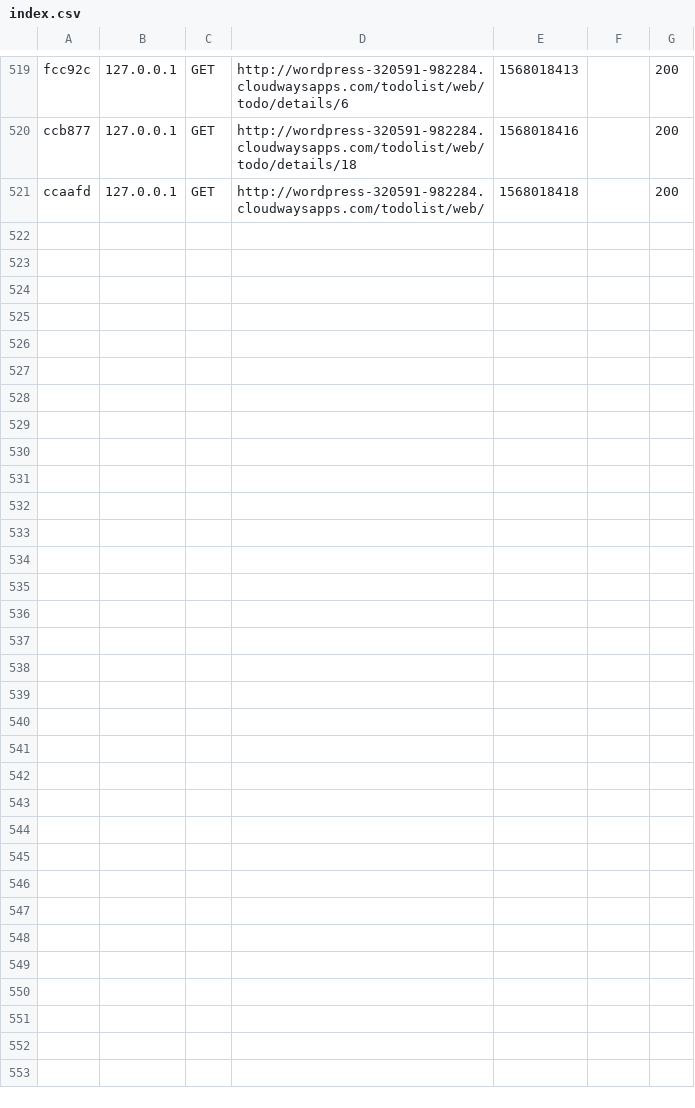
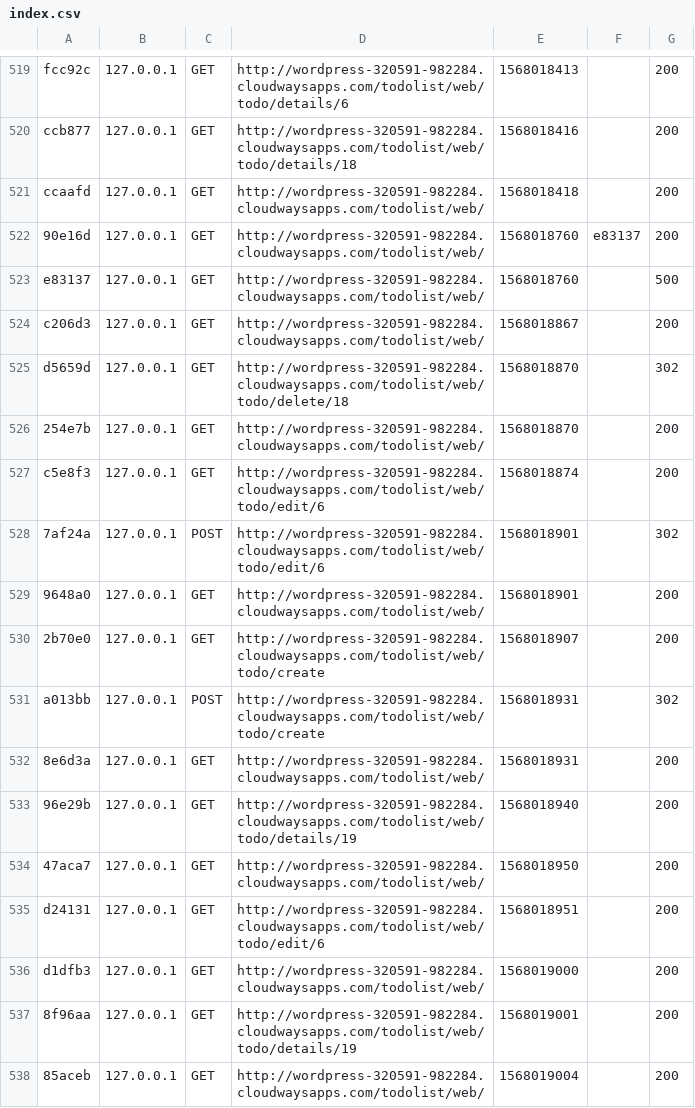
Before and after one commit to thmsdoan/todolist, a CSV file: var/cache/dev/profiler/index.csv, drawn as a sheet; only a part is shown, gaps mark what is left out; the diff names each change by its address in the sheet, - before the commit and + after, or states it on an @@ line.

Commit message:
added descriptors to details view

```diff
--- a/var/cache/dev/profiler/index.csv
+++ b/var/cache/dev/profiler/index.csv
+row 522: 90e16d | 127.0.0.1 | GET | http://wordpress-320591-982284.cloudwaysapps.com/todolist/web/ | 1568018760 | e83137 | 200
+row 523: e83137 | 127.0.0.1 | GET | http://wordpress-320591-982284.cloudwaysapps.com/todolist/web/ | 1568018760 |  | 500
+row 524: c206d3 | 127.0.0.1 | GET | http://wordpress-320591-982284.cloudwaysapps.com/todolist/web/ | 1568018867 |  | 200
+row 525: d5659d | 127.0.0.1 | GET | http://wordpress-320591-982284.cloudwaysapps.com/todolist/web/todo/delete/18 | 1568018870 |  | 302
+row 526: 254e7b | 127.0.0.1 | GET | http://wordpress-320591-982284.cloudwaysapps.com/todolist/web/ | 1568018870 |  | 200
+row 527: c5e8f3 | 127.0.0.1 | GET | http://wordpress-320591-982284.cloudwaysapps.com/todolist/web/todo/edit/6 | 1568018874 |  | 200
+row 528: 7af24a | 127.0.0.1 | POST | http://wordpress-320591-982284.cloudwaysapps.com/todolist/web/todo/edit/6 | 1568018901 |  | 302
+row 529: 9648a0 | 127.0.0.1 | GET | http://wordpress-320591-982284.cloudwaysapps.com/todolist/web/ | 1568018901 |  | 200
+row 530: 2b70e0 | 127.0.0.1 | GET | http://wordpress-320591-982284.cloudwaysapps.com/todolist/web/todo/create | 1568018907 |  | 200
+row 531: a013bb | 127.0.0.1 | POST | http://wordpress-320591-982284.cloudwaysapps.com/todolist/web/todo/create | 1568018931 |  | 302
+row 532: 8e6d3a | 127.0.0.1 | GET | http://wordpress-320591-982284.cloudwaysapps.com/todolist/web/ | 1568018931 |  | 200
+row 533: 96e29b | 127.0.0.1 | GET | http://wordpress-320591-982284.cloudwaysapps.com/todolist/web/todo/details/19 | 1568018940 |  | 200
+row 534: 47aca7 | 127.0.0.1 | GET | http://wordpress-320591-982284.cloudwaysapps.com/todolist/web/ | 1568018950 |  | 200
+row 535: d24131 | 127.0.0.1 | GET | http://wordpress-320591-982284.cloudwaysapps.com/todolist/web/todo/edit/6 | 1568018951 |  | 200
+row 536: d1dfb3 | 127.0.0.1 | GET | http://wordpress-320591-982284.cloudwaysapps.com/todolist/web/ | 1568019000 |  | 200
+row 537: 8f96aa | 127.0.0.1 | GET | http://wordpress-320591-982284.cloudwaysapps.com/todolist/web/todo/details/19 | 1568019001 |  | 200
+row 538: 85aceb | 127.0.0.1 | GET | http://wordpress-320591-982284.cloudwaysapps.com/todolist/web/ | 1568019004 |  | 200
```
Also changed, not shown: 6 other files.
